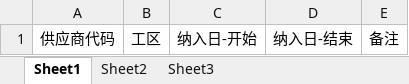
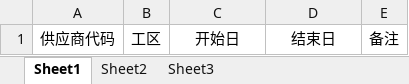
Before and after one commit to wangfang2021/bomescproject, an Excel workbook: SPPSApi/Doc/Template/FS0607.xlsx, sheet Sheet1, drawn as a sheet; values as stored, in another font and other column widths than the file's, no borders; the diff names each change by its address in the sheet, - before the commit and + after, or states it on an @@ line.

```diff
--- a/SPPSApi/Doc/Template/FS0607.xlsx (sheet Sheet1)
+++ b/SPPSApi/Doc/Template/FS0607.xlsx (sheet Sheet1)
-C1: 纳入日-开始
+C1: 开始日
-D1: 纳入日-结束
+D1: 结束日
```
Also changed, not shown: SPPSApi/Doc/Template/FS0620.xlsx, SPPSApi/Doc/Template/FS0620_Data.xlsx, 18 other files.
